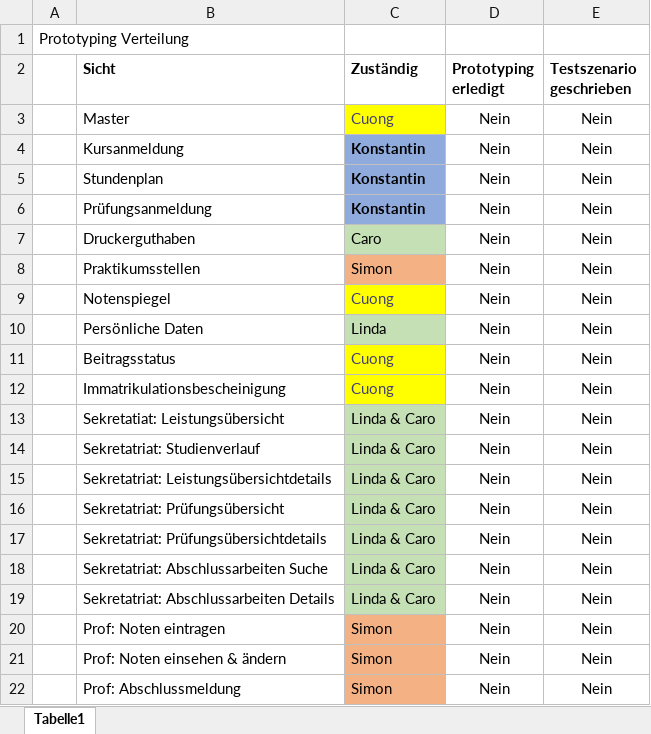
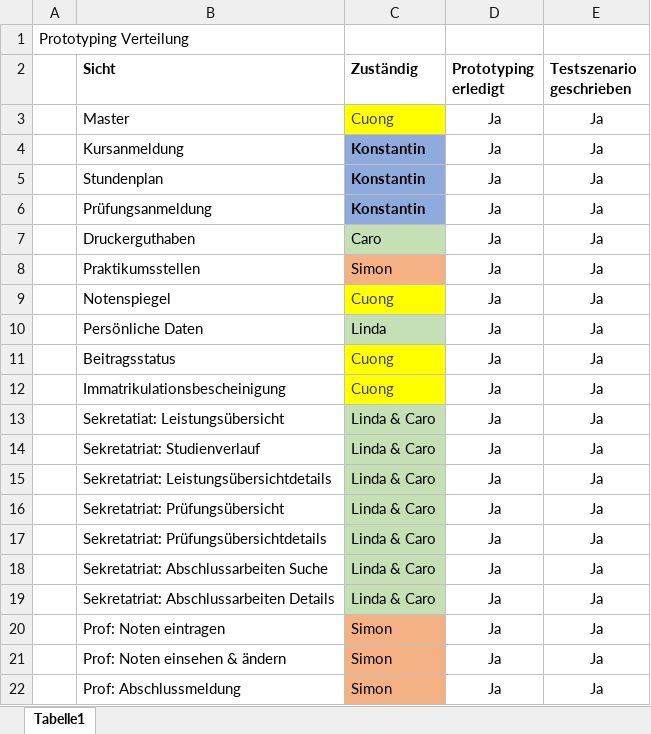
Before and after one commit to SimonHofmeister1992/HCI_OTH_APP, an Excel workbook: 03_Erarbeiten_von_Gestaltungsloesungen/Prototyping Verteilung.xlsx, sheet Tabelle1, drawn as a sheet; values as stored, in another font and other column widths than the file's, no borders; the diff names each change by its address in the sheet, - before the commit and + after, or states it on an @@ line.

```diff
--- a/03_Erarbeiten_von_Gestaltungsloesungen/Prototyping Verteilung.xlsx (sheet Tabelle1)
+++ b/03_Erarbeiten_von_Gestaltungsloesungen/Prototyping Verteilung.xlsx (sheet Tabelle1)
-D3:D22 (Prototyping erledigt): Nein
+D3:D22 (Prototyping erledigt): Ja
-E3:E22 (Testszenario geschrieben): Nein
+E3:E22 (Testszenario geschrieben): Ja
```
Also changed, not shown: 00_Projektmanagement/Aufgabenverteilung.xlsx, 00_Projektmanagement/Usability Re-Engineering High-Level Projektplan_template.xlsx, 5 other files.
